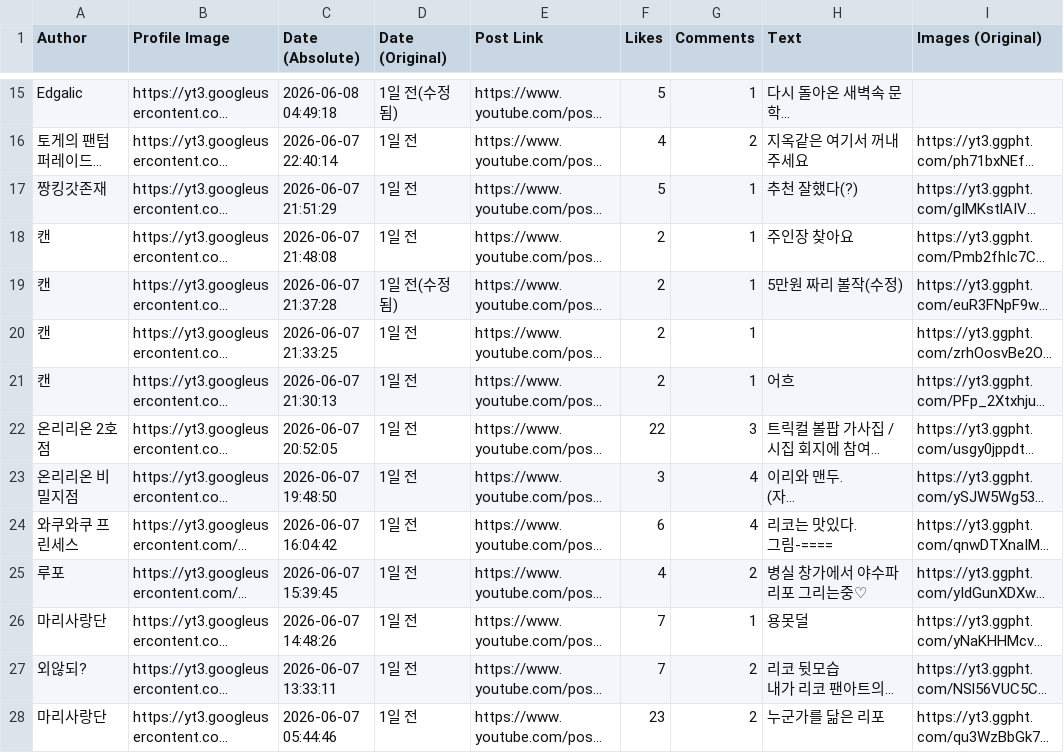
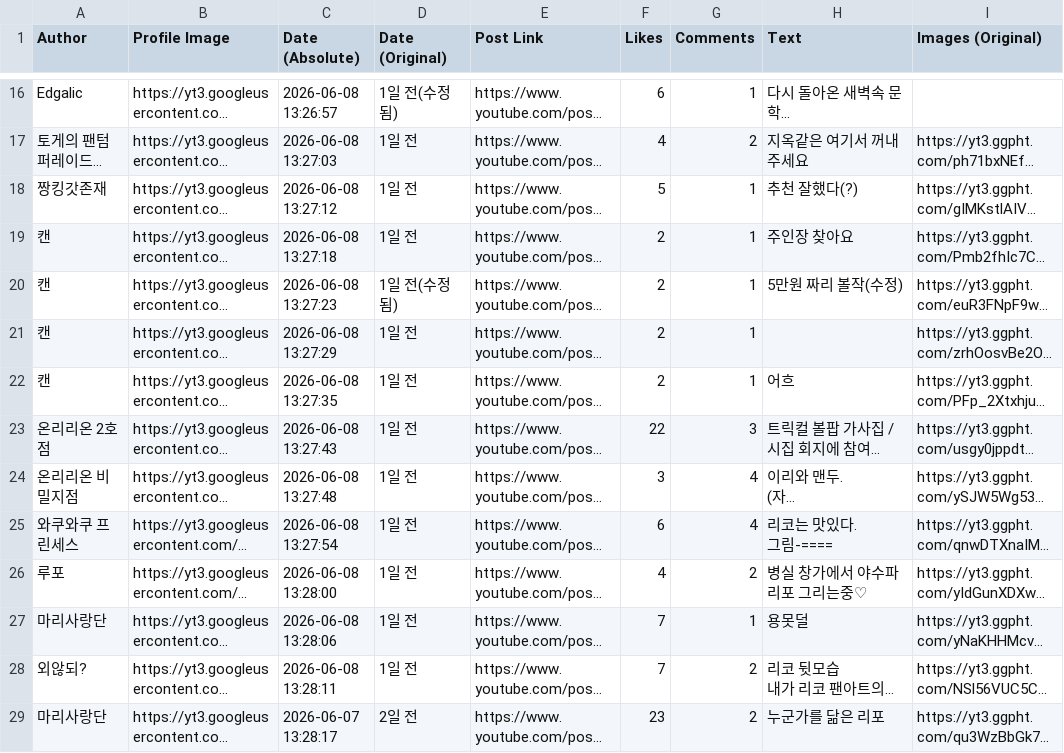
Before and after one commit to Marielovers/lifoarchive, a CSV file: kawai_lifo.csv, drawn as a sheet; only a part is shown, gaps mark what is left out; long unchanged cells end in …; addresses are those after the commit; the diff covers the shown part only; the diff names each change by its address in the sheet, - before the commit and + after, or states it on an @@ line.

```diff
--- a/kawai_lifo.csv
+++ b/kawai_lifo.csv
-C16 (Date (Absolute)): 2026-06-08 04:49:18
+C16 (Date (Absolute)): 2026-06-08 13:26:57
-F16 (Likes): 5
+F16 (Likes): 6
-C17 (Date (Absolute)): 2026-06-07 22:40:14
+C17 (Date (Absolute)): 2026-06-08 13:27:03
-C18 (Date (Absolute)): 2026-06-07 21:51:29
+C18 (Date (Absolute)): 2026-06-08 13:27:12
-C19 (Date (Absolute)): 2026-06-07 21:48:08
+C19 (Date (Absolute)): 2026-06-08 13:27:18
-C20 (Date (Absolute)): 2026-06-07 21:37:28
+C20 (Date (Absolute)): 2026-06-08 13:27:23
-C21 (Date (Absolute)): 2026-06-07 21:33:25
+C21 (Date (Absolute)): 2026-06-08 13:27:29
-C22 (Date (Absolute)): 2026-06-07 21:30:13
+C22 (Date (Absolute)): 2026-06-08 13:27:35
-C23 (Date (Absolute)): 2026-06-07 20:52:05
+C23 (Date (Absolute)): 2026-06-08 13:27:43
-C24 (Date (Absolute)): 2026-06-07 19:48:50
+C24 (Date (Absolute)): 2026-06-08 13:27:48
-C25 (Date (Absolute)): 2026-06-07 16:04:42
+C25 (Date (Absolute)): 2026-06-08 13:27:54
-C26 (Date (Absolute)): 2026-06-07 15:39:45
+C26 (Date (Absolute)): 2026-06-08 13:28:00
-C27 (Date (Absolute)): 2026-06-07 14:48:26
+C27 (Date (Absolute)): 2026-06-08 13:28:06
-C28 (Date (Absolute)): 2026-06-07 13:33:11
+C28 (Date (Absolute)): 2026-06-08 13:28:11
-C29 (Date (Absolute)): 2026-06-07 05:44:46
+C29 (Date (Absolute)): 2026-06-07 13:28:17
-D29 (Date (Original)): 1일 전
+D29 (Date (Original)): 2일 전
```
Also changed, not shown: 1 added row and 62 edited cells elsewhere in this file.
